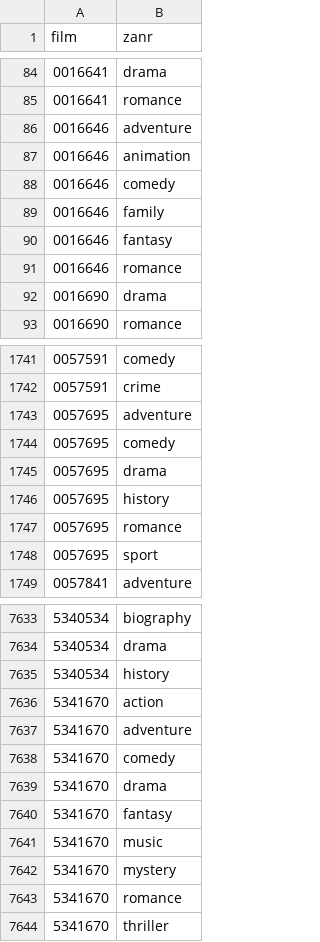
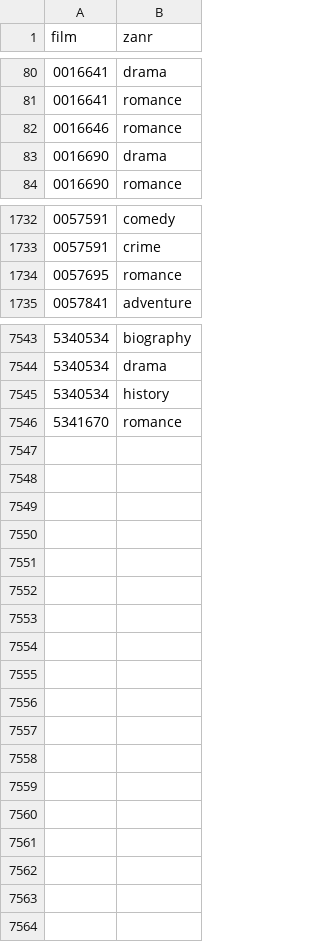
Before and after one commit to matijapretnar/programiranje-1, a CSV file: projekt/csv-datoteke/dolocitve_zanra.csv, drawn as a sheet; only a part is shown, gaps mark what is left out; the diff covers the shown part only; the diff names each change by its address in the sheet, - before the commit and + after, or states it on an @@ line.

```diff
--- a/projekt/csv-datoteke/dolocitve_zanra.csv
+++ b/projekt/csv-datoteke/dolocitve_zanra.csv
-row 86: 0016646 | adventure
-row 87: 0016646 | animation
-row 88: 0016646 | comedy
-row 89: 0016646 | family
-row 90: 0016646 | fantasy
-row 1743: 0057695 | adventure
-row 1744: 0057695 | comedy
-row 1745: 0057695 | drama
-row 1746: 0057695 | history
-row 1748: 0057695 | sport
-row 7636: 5341670 | action
-row 7637: 5341670 | adventure
-row 7638: 5341670 | comedy
-row 7639: 5341670 | drama
-row 7640: 5341670 | fantasy
-row 7641: 5341670 | music
-row 7642: 5341670 | mystery
-row 7644: 5341670 | thriller
```
Also changed, not shown: 80 removed rows elsewhere in this file, projekt/csv-datoteke/igralci.csv, projekt/csv-datoteke/vloge.csv, 3 other files.
